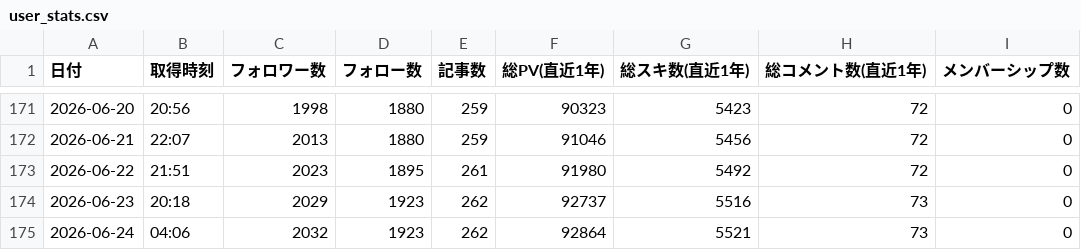
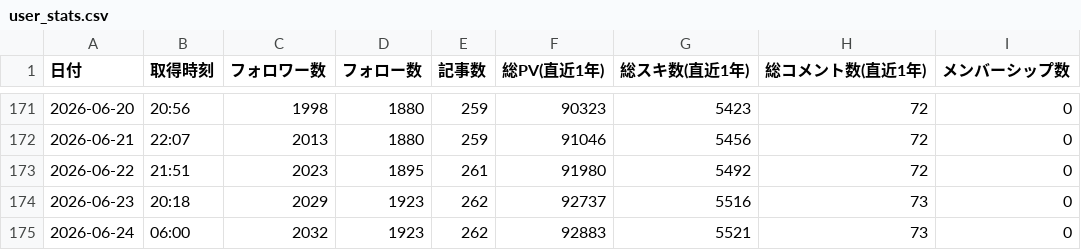
Before and after one commit to take-cmd-web/note-tracker, a CSV file: public/user_stats.csv, drawn as a sheet; only a part is shown, gaps mark what is left out.

```diff
--- a/public/user_stats.csv
+++ b/public/user_stats.csv
@@ -174,2 +174,2 @@
 2026-06-23,20:18,2029,1923,262,92737,5516,73,0
-2026-06-24,04:06,2032,1923,262,92864,5521,73,0
+2026-06-24,06:00,2032,1923,262,92883,5521,73,0
```
Also changed, not shown: 1 other file.
